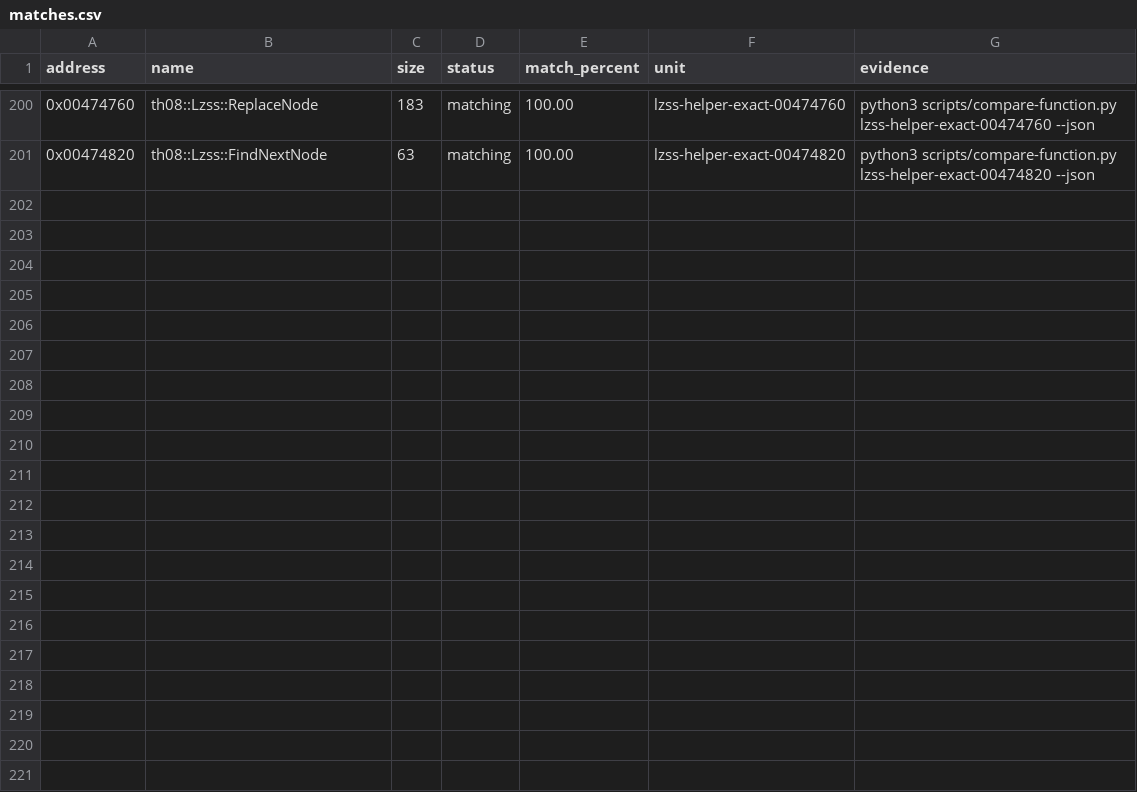
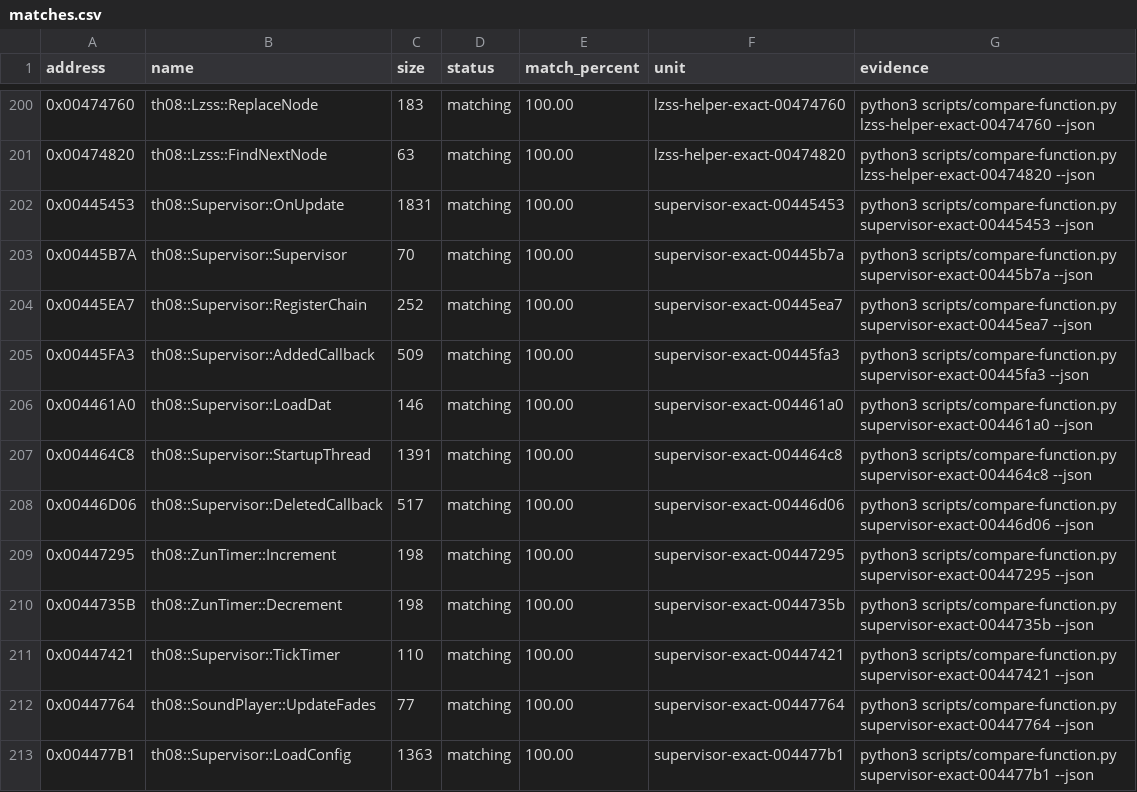
Before and after one commit to koishikois259/th08-multi, a CSV file: config/matches.csv, drawn as a sheet; only a part is shown, gaps mark what is left out; the diff covers the shown part only.

Commit message:
Track exact supervisor subsystem matches

```diff
--- a/config/matches.csv
+++ b/config/matches.csv
@@ -201 +201,13 @@ address,name,size,status,match_percent,unit,evidence
 0x00474820,th08::Lzss::FindNextNode,63,matching,100.00,lzss-helper-exact-00474820,python3 scripts/compare-function.py lzss-helper-exact-00474820 --json
+0x00445453,th08::Supervisor::OnUpdate,1831,matching,100.00,supervisor-exact-00445453,python3 scripts/compare-function.py supervisor-exact-00445453 --json
+0x00445B7A,th08::Supervisor::Supervisor,70,matching,100.00,supervisor-exact-00445b7a,python3 scripts/compare-function.py supervisor-exact-00445b7a --json
+0x00445EA7,th08::Supervisor::RegisterChain,252,matching,100.00,supervisor-exact-00445ea7,python3 scripts/compare-function.py supervisor-exact-00445ea7 --json
+0x00445FA3,th08::Supervisor::AddedCallback,509,matching,100.00,supervisor-exact-00445fa3,python3 scripts/compare-function.py supervisor-exact-00445fa3 --json
+0x004461A0,th08::Supervisor::LoadDat,146,matching,100.00,supervisor-exact-004461a0,python3 scripts/compare-function.py supervisor-exact-004461a0 --json
+0x004464C8,th08::Supervisor::StartupThread,1391,matching,100.00,supervisor-exact-004464c8,python3 scripts/compare-function.py supervisor-exact-004464c8 --json
+0x00446D06,th08::Supervisor::DeletedCallback,517,matching,100.00,supervisor-exact-00446d06,python3 scripts/compare-function.py supervisor-exact-00446d06 --json
+0x00447295,th08::ZunTimer::Increment,198,matching,100.00,supervisor-exact-00447295,python3 scripts/compare-function.py supervisor-exact-00447295 --json
+0x0044735B,th08::ZunTimer::Decrement,198,matching,100.00,supervisor-exact-0044735b,python3 scripts/compare-function.py supervisor-exact-0044735b --json
+0x00447421,th08::Supervisor::TickTimer,110,matching,100.00,supervisor-exact-00447421,python3 scripts/compare-function.py supervisor-exact-00447421 --json
+0x00447764,th08::SoundPlayer::UpdateFades,77,matching,100.00,supervisor-exact-00447764,python3 scripts/compare-function.py supervisor-exact-00447764 --json
+0x004477B1,th08::Supervisor::LoadConfig,1363,matching,100.00,supervisor-exact-004477b1,python3 scripts/compare-function.py supervisor-exact-004477b1 --json
```
Also changed, not shown: 12 added rows elsewhere in this file, config/implemented.csv, 3 other files.
